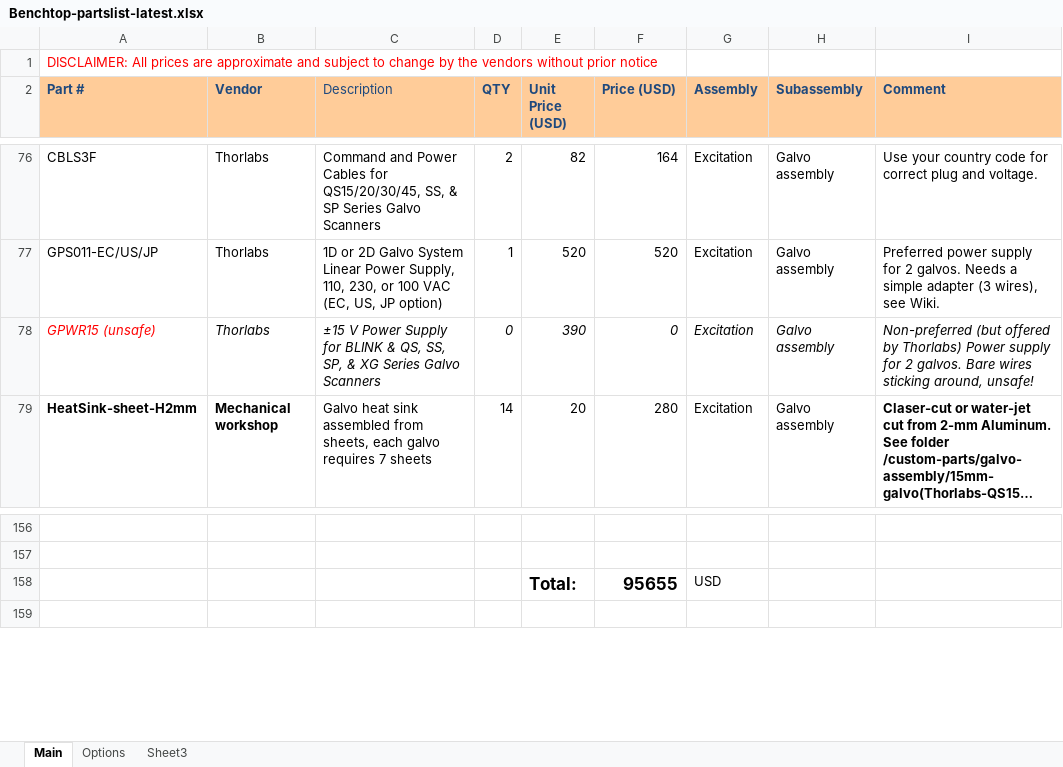
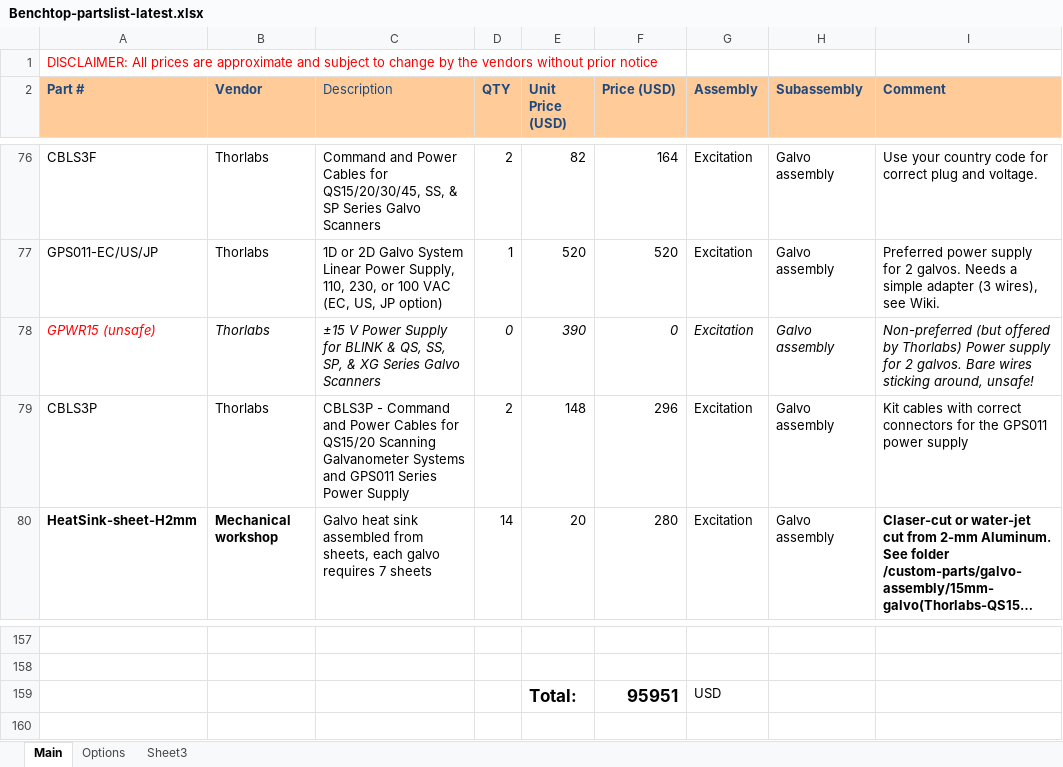
Before and after one commit to mesoSPIM/benchtop-hardware, an Excel workbook: Benchtop/parts-list/Benchtop-partslist-latest.xlsx, sheet Main, drawn as a sheet; only a part is shown, gaps mark what is left out; long unchanged cells end in …; values as stored, in another font and other column widths than the file's, no borders; addresses are those after the commit; the diff names each change by its address in the sheet, - before the commit and + after, or states it on an @@ line.

Commit message:
add CBLS3P - Command and Power Cables for QS15/20 Scanning Galvanometer Systems and GPS011 Series Power Supply

```diff
--- a/Benchtop/parts-list/Benchtop-partslist-latest.xlsx (sheet Main)
+++ b/Benchtop/parts-list/Benchtop-partslist-latest.xlsx (sheet Main)
+row 79: CBLS3P | Thorlabs | CBLS3P - Command and Power Cables for QS15/20 Scanning Galvanometer Systems and GPS011 Series Power Supply | 2 | 148 | 296 | Excitation | Galvo assembly | Kit cables with correct connectors for the GPS011 power supply
-F159 (Price (USD)): 95655
+F159 (Price (USD)): 95951
```
Also changed, not shown: formulas that keep their value.
